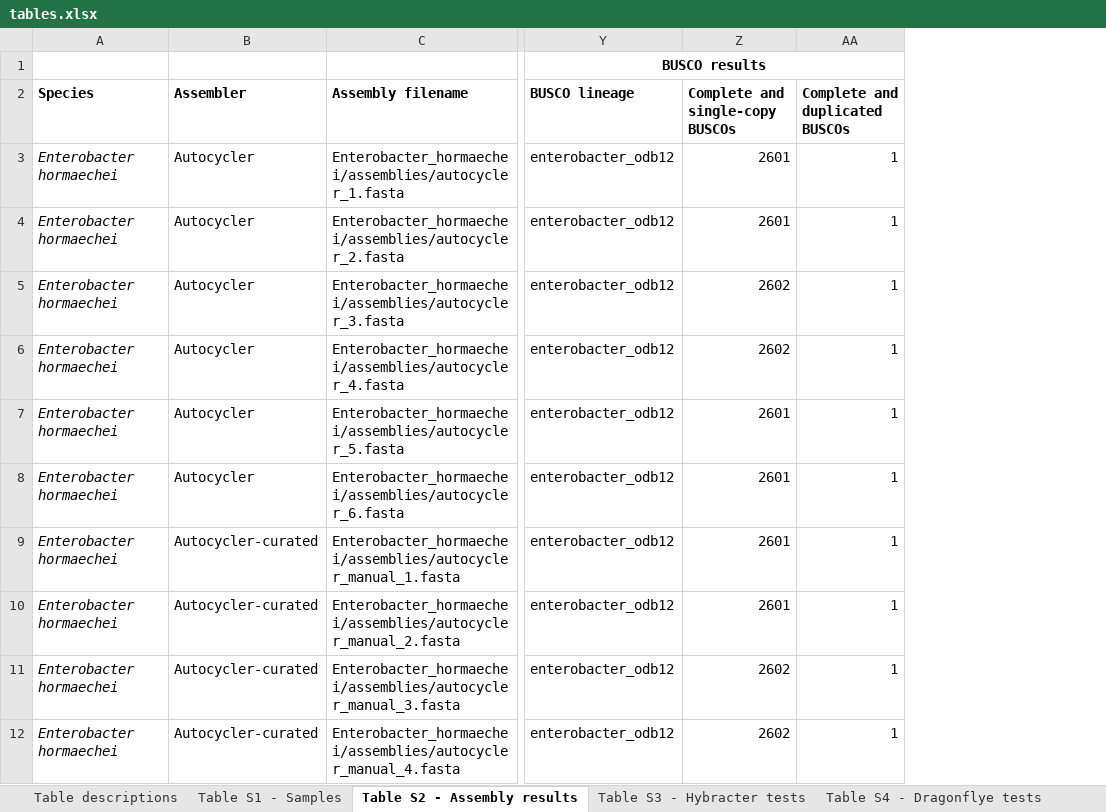
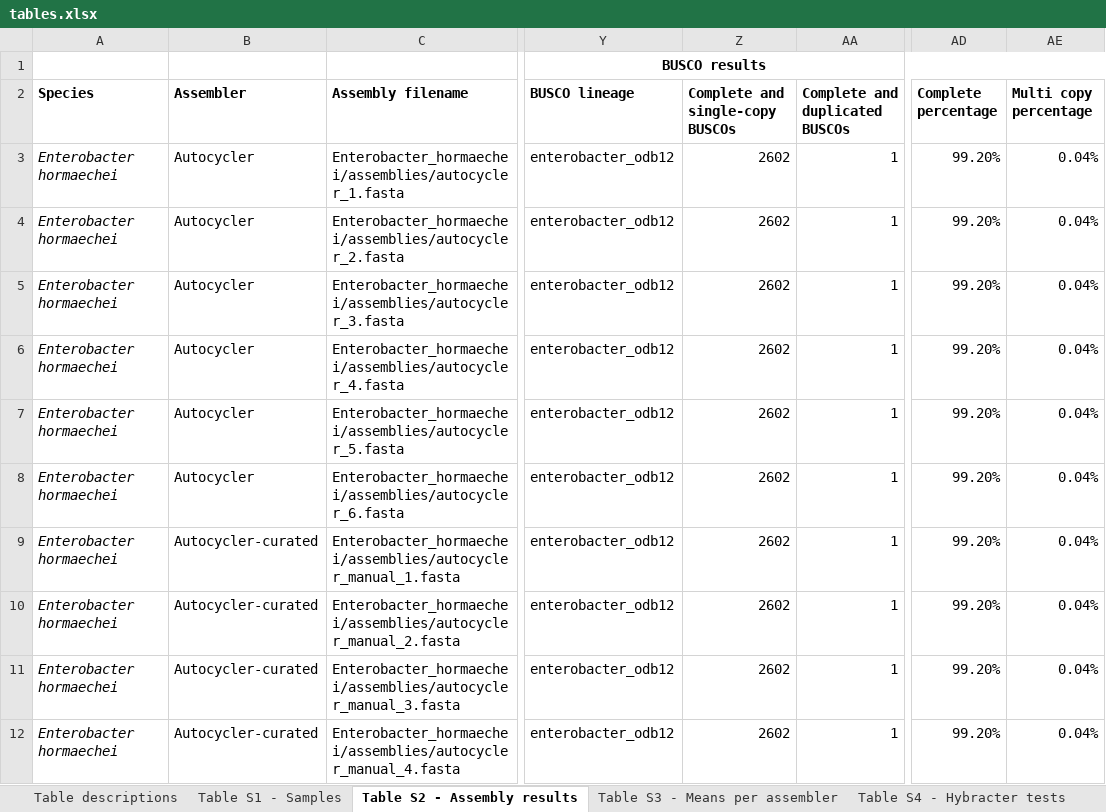
Before and after one commit to rrwick/Autocycler-paper, an Excel workbook: tables.xlsx, sheet Table S2 - Assembly results, drawn as a sheet; only a part is shown, gaps mark what is left out; values as stored, in another font and other column widths than the file's, no borders; the diff covers the shown part only; the diff names each change by its address in the sheet, - before the commit and + after, or states it on an @@ line.

Commit message:
Add new supp table and change Figure 2 title

```diff
--- a/tables.xlsx (sheet Table S2 - Assembly results)
+++ b/tables.xlsx (sheet Table S2 - Assembly results)
-sheet tab: Table S3 - Hybracter tests
+sheet tab: Table S4 - Hybracter tests
+sheet tab: Table S3 - Means per assembler
+column AD (Complete percentage), rows 3-12: all 99.20%
+column AE (Multi copy percentage), rows 3-12: all 0.04%
-Z3:Z4 (Complete and single-copy BUSCOs): 2601
+Z3:Z4 (Complete and single-copy BUSCOs): 2602
-Z7:Z10 (Complete and single-copy BUSCOs): 2601
+Z7:Z10 (Complete and single-copy BUSCOs): 2602
```
Also changed, not shown: 65 edited cells elsewhere in this sheet, sheet Table descriptions, other sheet tabs, 3 other files.
